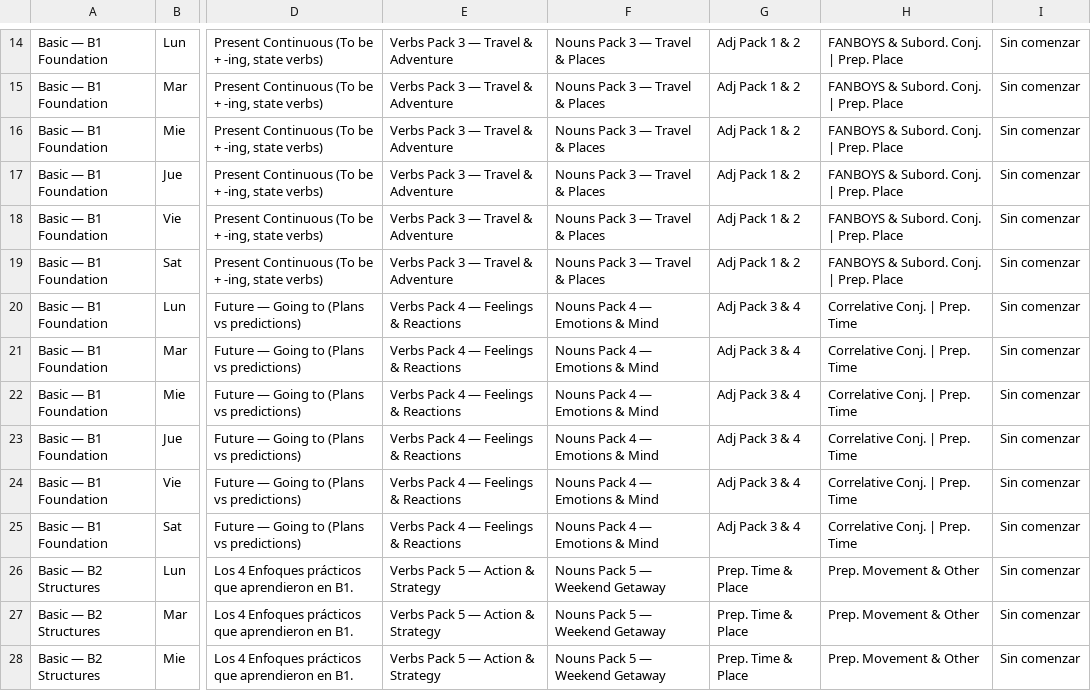
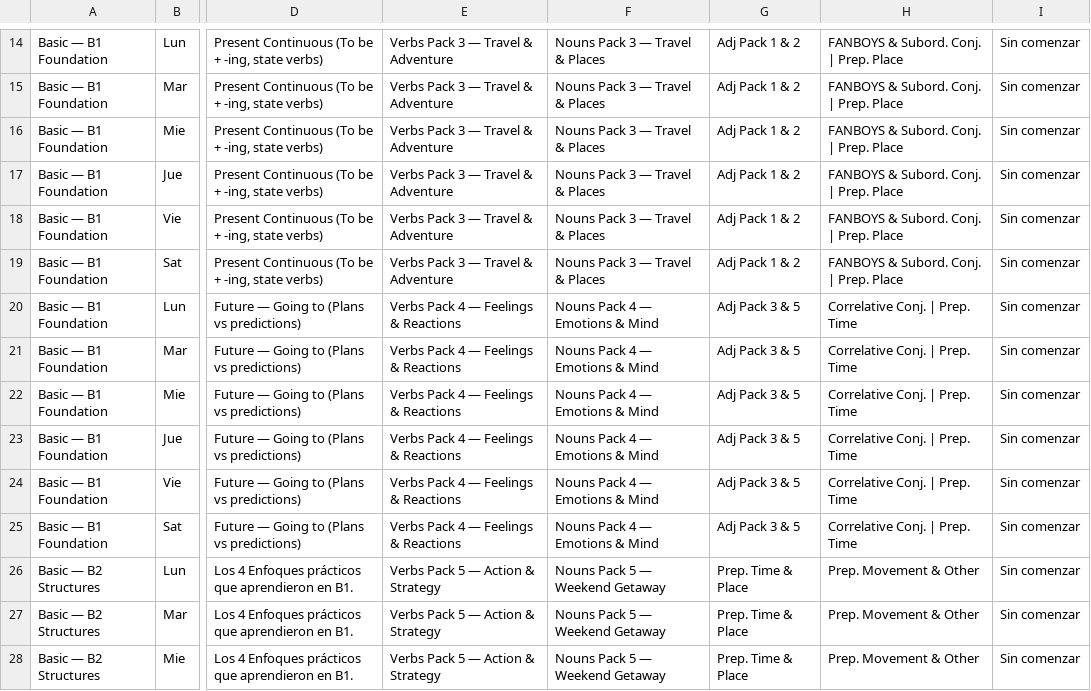
Before and after one commit to theTeachermtz/proyecto-periplo, a CSV file: lesson plans/Horarios - Hoja 2.csv, drawn as a sheet; only a part is shown, gaps mark what is left out; the diff names each change by its address in the sheet, - before the commit and + after, or states it on an @@ line.

```diff
--- a/lesson plans/Horarios - Hoja 2.csv
+++ b/lesson plans/Horarios - Hoja 2.csv
-G20:G25: Adj Pack 3 & 4
+G20:G25: Adj Pack 3 & 5
```
Also changed, not shown: lesson plans/ADJECTIVE MASTERY - Hoja 1.csv, lesson plans/KEY STRUCTURES MASTERY - Hoja 1.csv, 6 other files.
